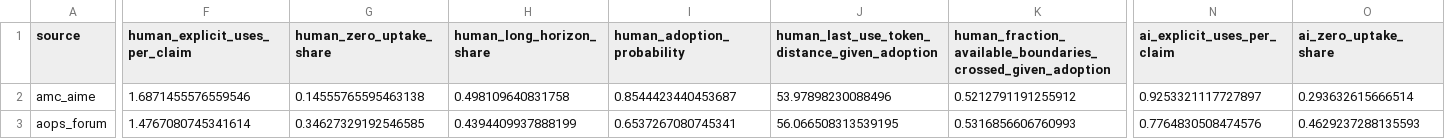
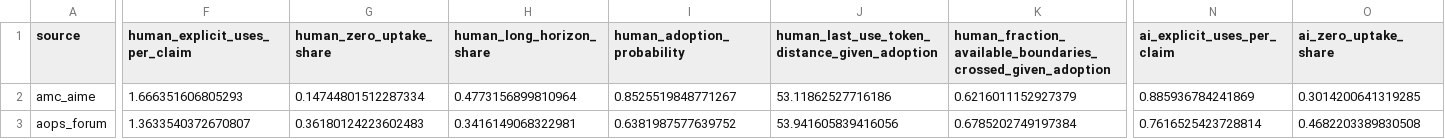
Before and after one commit to simon-dedeo/ai-math-ept, a CSV file: results/horizon/by_source.csv, drawn as a sheet; only a part is shown, gaps mark what is left out; the diff covers the shown part only; the diff names each change by its address in the sheet, - before the commit and + after, or states it on an @@ line.

Commit message:
Clip source reuse to Lean tactic scope

```diff
--- a/results/horizon/by_source.csv
+++ b/results/horizon/by_source.csv
-F2 (human_explicit_uses_per_claim): 1.6871455576559546
+F2 (human_explicit_uses_per_claim): 1.666351606805293
-G2 (human_zero_uptake_share): 0.14555765595463138
+G2 (human_zero_uptake_share): 0.14744801512287334
-H2 (human_long_horizon_share): 0.498109640831758
+H2 (human_long_horizon_share): 0.4773156899810964
-I2 (human_adoption_probability): 0.8544423440453687
+I2 (human_adoption_probability): 0.8525519848771267
-J2: 53.97898230088496
+J2: 53.11862527716186
-K2: 0.5212791191255912
+K2: 0.6216011152927379
-N2 (ai_explicit_uses_per_claim): 0.9253321117727897
+N2 (ai_explicit_uses_per_claim): 0.885936784241869
-O2 (ai_zero_uptake_share): 0.293632615666514
+O2 (ai_zero_uptake_share): 0.3014200641319285
-F3 (human_explicit_uses_per_claim): 1.4767080745341614
+F3 (human_explicit_uses_per_claim): 1.3633540372670807
-G3 (human_zero_uptake_share): 0.34627329192546585
+G3 (human_zero_uptake_share): 0.36180124223602483
-H3 (human_long_horizon_share): 0.4394409937888199
+H3 (human_long_horizon_share): 0.3416149068322981
-I3 (human_adoption_probability): 0.6537267080745341
+I3 (human_adoption_probability): 0.6381987577639752
-J3: 56.066508313539195
+J3: 53.941605839416056
-K3: 0.5316856606760993
+K3: 0.6785202749197384
-N3 (ai_explicit_uses_per_claim): 0.7764830508474576
+N3 (ai_explicit_uses_per_claim): 0.7616525423728814
-O3 (ai_zero_uptake_share): 0.4629237288135593
+O3 (ai_zero_uptake_share): 0.4682203389830508
```
Also changed, not shown: 115 edited cells elsewhere in this file, results/horizon/tactic_matched_strata.csv, 33 other files.
